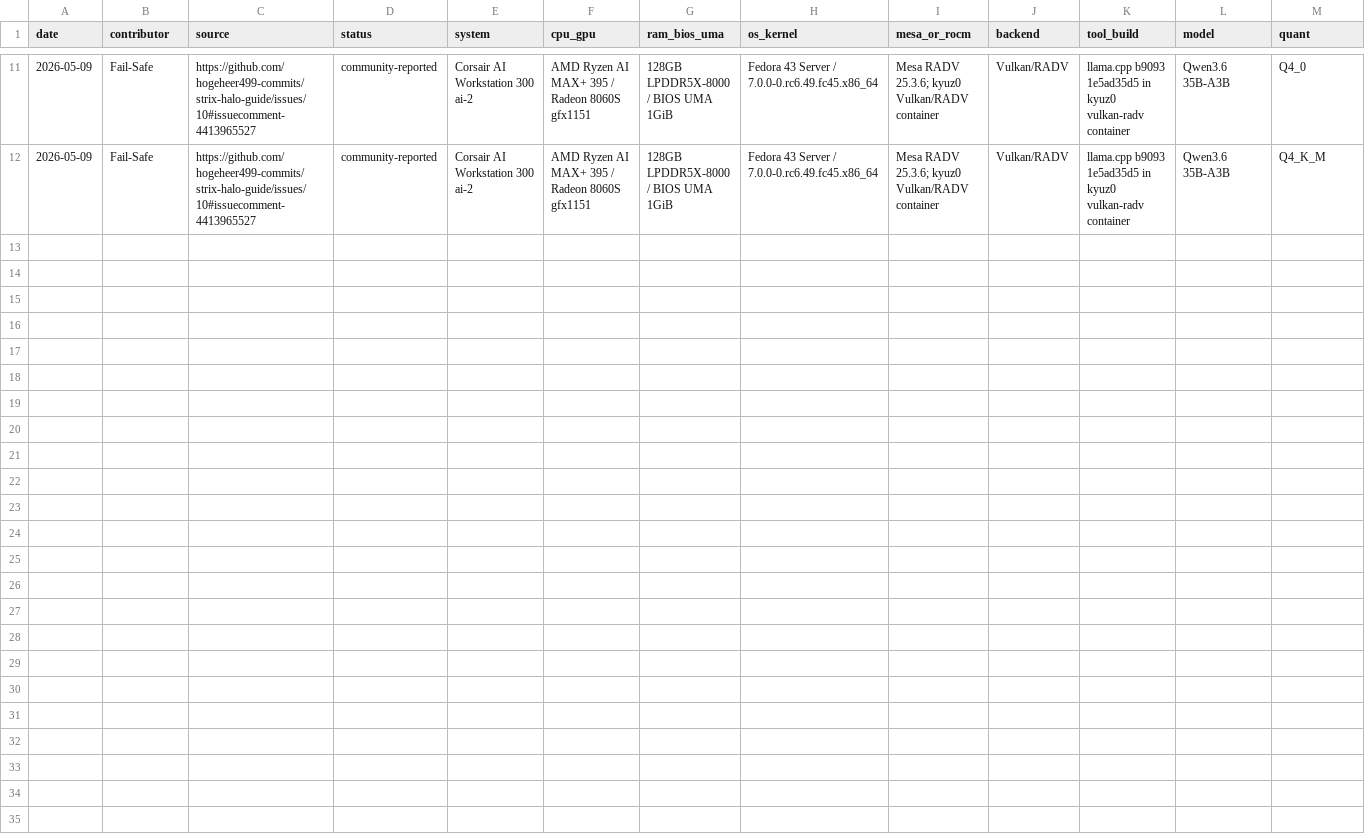
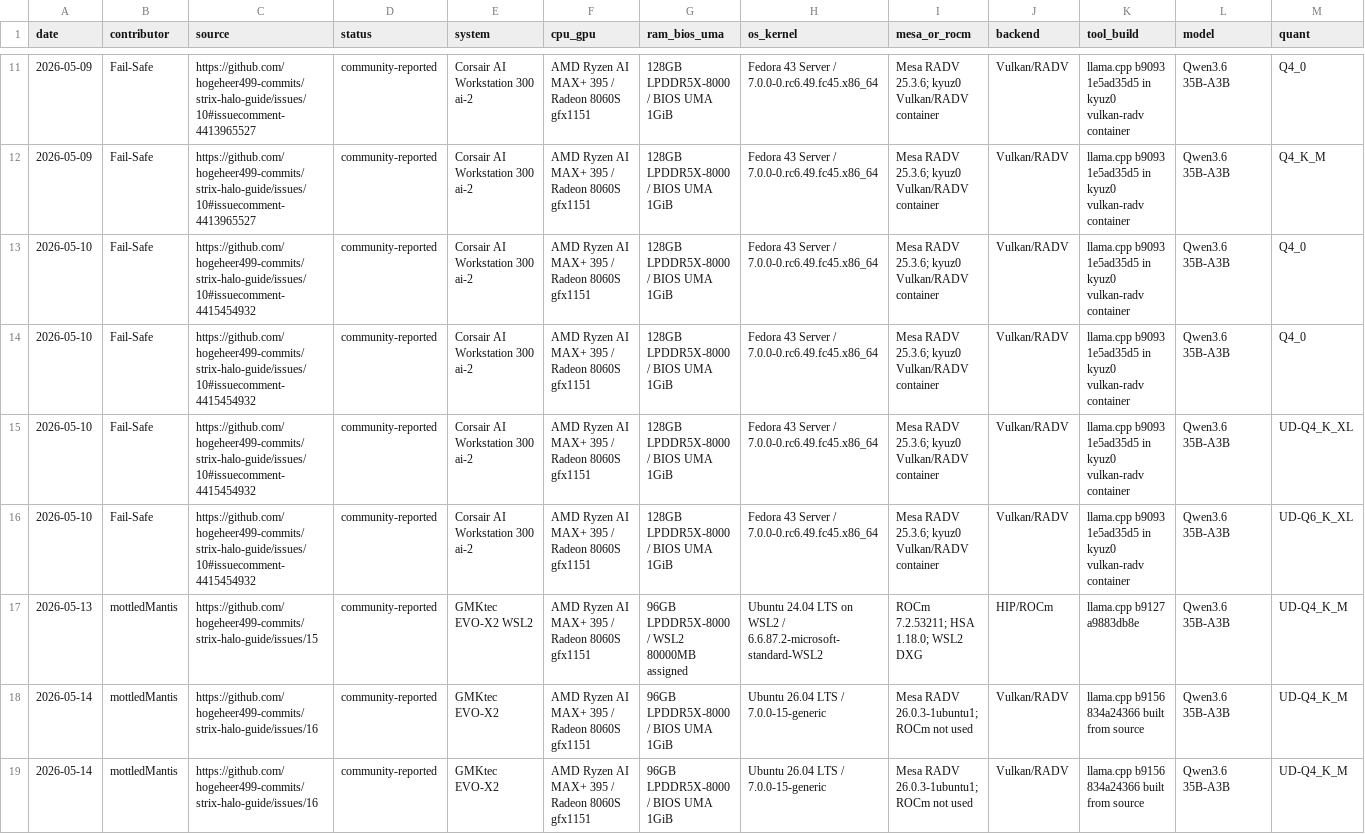
Before and after one commit to Fail-Safe/strix-halo-guide, a CSV file: data/community_results.csv, drawn as a sheet; only a part is shown, gaps mark what is left out; rows hold the shown columns only; the diff names each change by its address in the sheet, - before the commit and + after, or states it on an @@ line.

Commit message:
Add GMKtec community validation results

```diff
--- a/data/community_results.csv
+++ b/data/community_results.csv
+row 13: 2026-05-10 | Fail-Safe | https://github.com/hogeheer499-commits/strix-halo-guide/issues/10#issuecomment-4415454932 | community-reported | Corsair AI Workstation 300 ai-2 | AMD Ryzen AI MAX+ 395 / Radeon 8060S gfx1151 | 128GB LPDDR5X-8000 / BIOS UMA 1GiB | Fedora 43 Server / 7.0.0-0.rc6.49.fc45.x86_64 | Mesa RADV 25.3.6; kyuz0 Vulkan/RADV container | Vulkan/RADV | llama.cpp b9093 1e5ad35d5 in kyuz0 vulkan-radv container | Qwen3.6 35B-A3B | Q4_0
+row 14: 2026-05-10 | Fail-Safe | https://github.com/hogeheer499-commits/strix-halo-guide/issues/10#issuecomment-4415454932 | community-reported | Corsair AI Workstation 300 ai-2 | AMD Ryzen AI MAX+ 395 / Radeon 8060S gfx1151 | 128GB LPDDR5X-8000 / BIOS UMA 1GiB | Fedora 43 Server / 7.0.0-0.rc6.49.fc45.x86_64 | Mesa RADV 25.3.6; kyuz0 Vulkan/RADV container | Vulkan/RADV | llama.cpp b9093 1e5ad35d5 in kyuz0 vulkan-radv container | Qwen3.6 35B-A3B | Q4_0
+row 15: 2026-05-10 | Fail-Safe | https://github.com/hogeheer499-commits/strix-halo-guide/issues/10#issuecomment-4415454932 | community-reported | Corsair AI Workstation 300 ai-2 | AMD Ryzen AI MAX+ 395 / Radeon 8060S gfx1151 | 128GB LPDDR5X-8000 / BIOS UMA 1GiB | Fedora 43 Server / 7.0.0-0.rc6.49.fc45.x86_64 | Mesa RADV 25.3.6; kyuz0 Vulkan/RADV container | Vulkan/RADV | llama.cpp b9093 1e5ad35d5 in kyuz0 vulkan-radv container | Qwen3.6 35B-A3B | UD-Q4_K_XL
+row 16: 2026-05-10 | Fail-Safe | https://github.com/hogeheer499-commits/strix-halo-guide/issues/10#issuecomment-4415454932 | community-reported | Corsair AI Workstation 300 ai-2 | AMD Ryzen AI MAX+ 395 / Radeon 8060S gfx1151 | 128GB LPDDR5X-8000 / BIOS UMA 1GiB | Fedora 43 Server / 7.0.0-0.rc6.49.fc45.x86_64 | Mesa RADV 25.3.6; kyuz0 Vulkan/RADV container | Vulkan/RADV | llama.cpp b9093 1e5ad35d5 in kyuz0 vulkan-radv container | Qwen3.6 35B-A3B | UD-Q6_K_XL
+row 17: 2026-05-13 | mottledMantis | https://github.com/hogeheer499-commits/strix-halo-guide/issues/15 | community-reported | GMKtec EVO-X2 WSL2 | AMD Ryzen AI MAX+ 395 / Radeon 8060S gfx1151 | 96GB LPDDR5X-8000 / WSL2 80000MB assigned | Ubuntu 24.04 LTS on WSL2 / 6.6.87.2-microsoft-standard-WSL2 | ROCm 7.2.53211; HSA 1.18.0; WSL2 DXG | HIP/ROCm | llama.cpp b9127 a9883db8e | Qwen3.6 35B-A3B | UD-Q4_K_M
+row 18: 2026-05-14 | mottledMantis | https://github.com/hogeheer499-commits/strix-halo-guide/issues/16 | community-reported | GMKtec EVO-X2 | AMD Ryzen AI MAX+ 395 / Radeon 8060S gfx1151 | 96GB LPDDR5X-8000 / BIOS UMA 1GiB | Ubuntu 26.04 LTS / 7.0.0-15-generic | Mesa RADV 26.0.3-1ubuntu1; ROCm not used | Vulkan/RADV | llama.cpp b9156 834a24366 built from source | Qwen3.6 35B-A3B | UD-Q4_K_M
+row 19: 2026-05-14 | mottledMantis | https://github.com/hogeheer499-commits/strix-halo-guide/issues/16 | community-reported | GMKtec EVO-X2 | AMD Ryzen AI MAX+ 395 / Radeon 8060S gfx1151 | 96GB LPDDR5X-8000 / BIOS UMA 1GiB | Ubuntu 26.04 LTS / 7.0.0-15-generic | Mesa RADV 26.0.3-1ubuntu1; ROCm not used | Vulkan/RADV | llama.cpp b9156 834a24366 built from source | Qwen3.6 35B-A3B | UD-Q4_K_M
```
Also changed, not shown: 12 other files.
